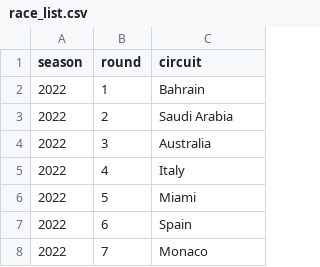
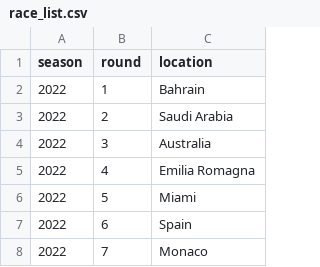
Before and after one commit to anirudhk33/FormulaData, a CSV file: race_list.csv, drawn as a sheet; only a part is shown.

```diff
--- a/race_list.csv
+++ b/race_list.csv
@@ -1,2 +1,2 @@
-season,round,circuit
+season,round,location
 2022,1,Bahrain
@@ -4,3 +4,3 @@ season,round,circuit
 2022,3,Australia
-2022,4,Italy
+2022,4,Emilia Romagna
 2022,5,Miami
```
Also changed, not shown: 7 other files.
